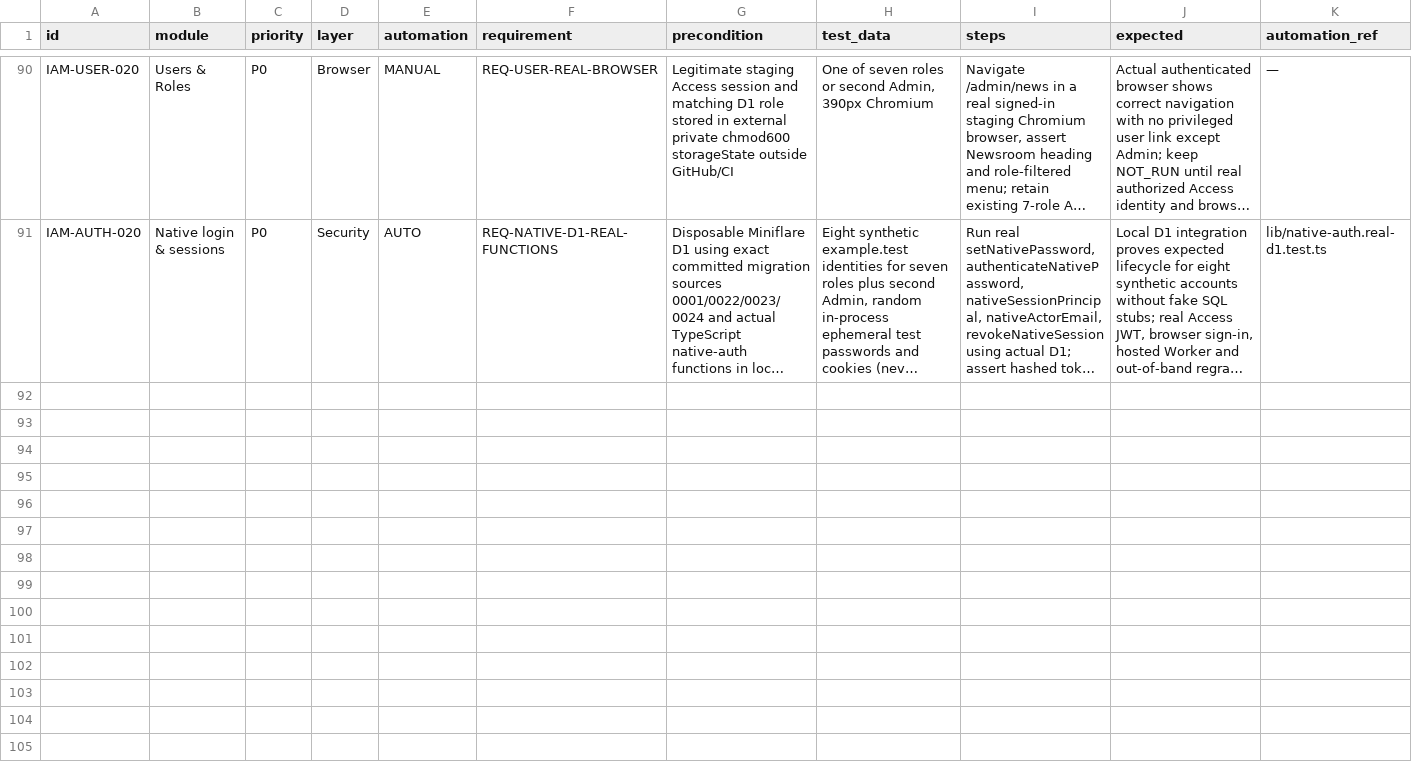
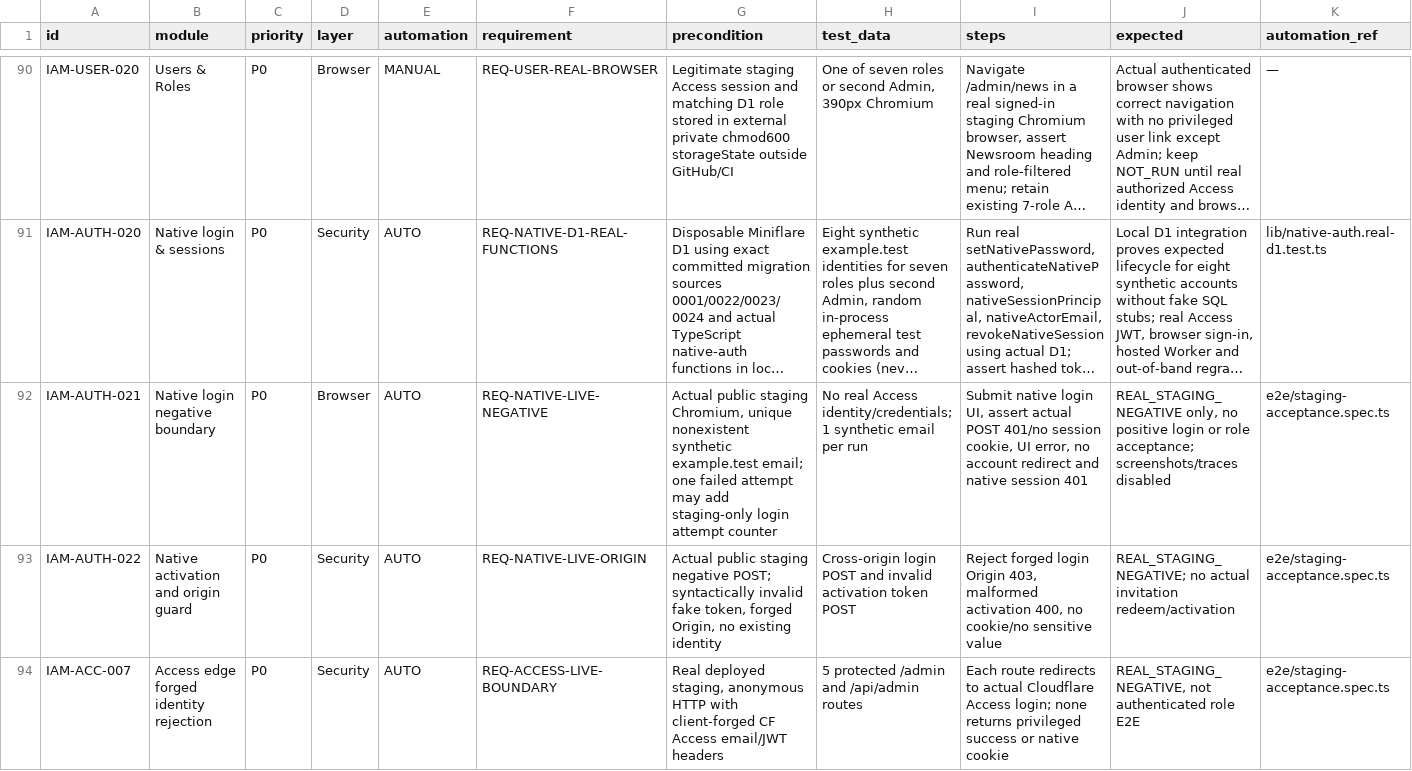
Before and after one commit to ntdung-tds/iaict-portal, a CSV file: docs/qa/IAICT_TEST_CASES.csv, drawn as a sheet; only a part is shown, gaps mark what is left out; long unchanged cells end in …; rows hold the shown columns only; the diff names each change by its address in the sheet, - before the commit and + after, or states it on an @@ line.

Commit message:
docs(qa): register live staging negative authentication and Access browser tests

```diff
--- a/docs/qa/IAICT_TEST_CASES.csv
+++ b/docs/qa/IAICT_TEST_CASES.csv
+row 92: IAM-AUTH-021 | Native login negative boundary | P0 | Browser | AUTO | REQ-NATIVE-LIVE-NEGATIVE | Actual public staging Chromium, unique nonexistent synthetic example.test email; one failed attempt may add staging-only login attempt counter | No real Access identity/credentials; 1 synthetic email per run | Submit native login UI, assert actual POST 401/no session cookie, UI error, no account redirect and native session 401 | REAL_STAGING_NEGATIVE only, no positive login or role acceptance; screenshots/traces disabled | e2e/staging-acceptance.spec.ts
+row 93: IAM-AUTH-022 | Native activation and origin guard | P0 | Security | AUTO | REQ-NATIVE-LIVE-ORIGIN | Actual public staging negative POST; syntactically invalid fake token, forged Origin, no existing identity | Cross-origin login POST and invalid activation token POST | Reject forged login Origin 403, malformed activation 400, no cookie/no sensitive value | REAL_STAGING_NEGATIVE; no actual invitation redeem/activation | e2e/staging-acceptance.spec.ts
+row 94: IAM-ACC-007 | Access edge forged identity rejection | P0 | Security | AUTO | REQ-ACCESS-LIVE-BOUNDARY | Real deployed staging, anonymous HTTP with client-forged CF Access email/JWT headers | 5 protected /admin and /api/admin routes | Each route redirects to actual Cloudflare Access login; none returns privileged success or native cookie | REAL_STAGING_NEGATIVE, not authenticated role E2E | e2e/staging-acceptance.spec.ts
```
